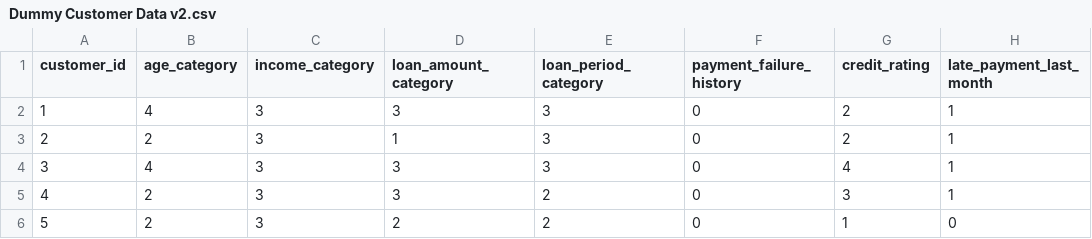
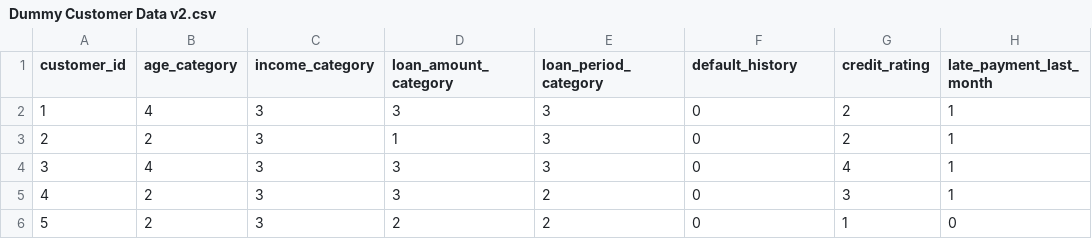
Before and after one commit to zainalabidin1453/dummy-customer-data, a CSV file: Dummy Customer Data v2.csv, drawn as a sheet; only a part is shown; the diff names each change by its address in the sheet, - before the commit and + after, or states it on an @@ line.

Commit message:
Update Dummy Customer Data v2.csv

```diff
--- a/Dummy Customer Data v2.csv
+++ b/Dummy Customer Data v2.csv
-F1: payment_failure_history
+F1: default_history
```
